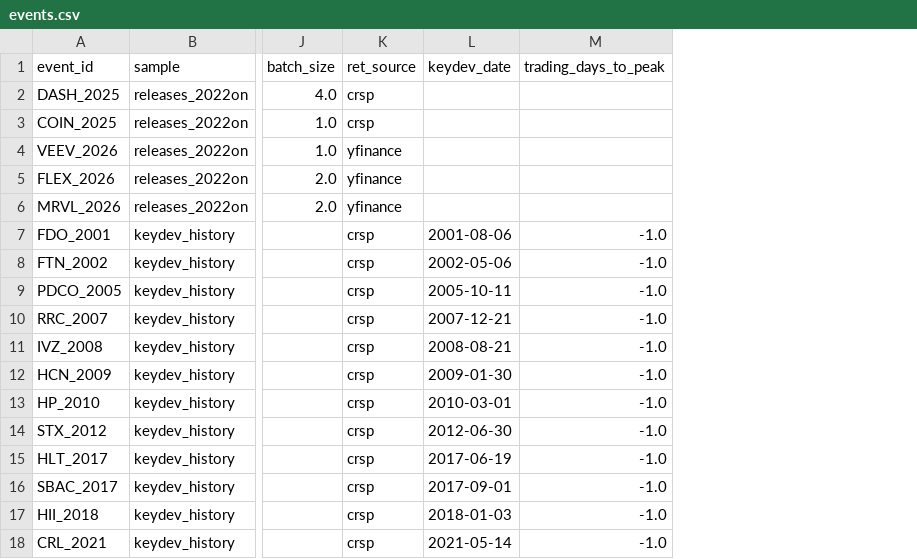
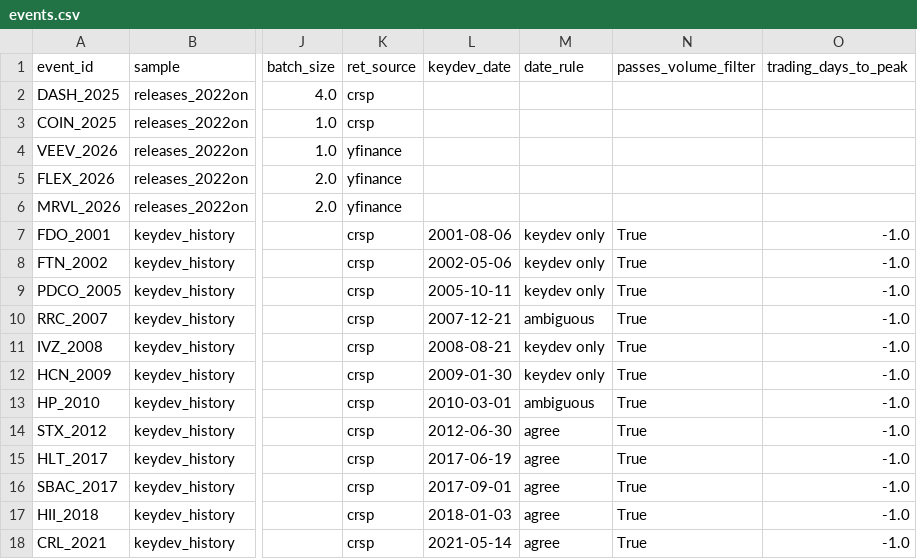
Before and after one commit to dao528/Dream-Team-Final-Project, a CSV file: data/clean/events.csv, drawn as a sheet; only a part is shown, gaps mark what is left out; the diff names each change by its address in the sheet, - before the commit and + after, or states it on an @@ line.

```diff
--- a/data/clean/events.csv
+++ b/data/clean/events.csv
+column M (date_rule), rows 7-18: keydev only | keydev only | keydev only | ambiguous | keydev only | keydev only | ambiguous | agree | agree | agree | agree | agree
+column N (passes_volume_filter), rows 7-18: all True
```
Also changed, not shown: data/clean/history_additions.csv, outputs/history_date_check.csv, 10 other files.
